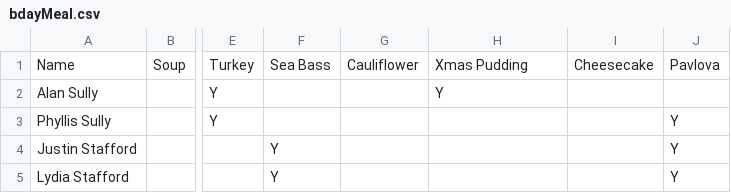
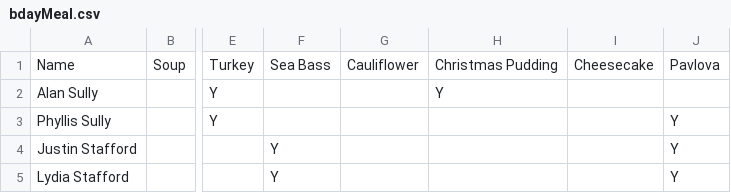
Before and after one commit to bealesd/alanBirthday, a CSV file: bdayMeal.csv, drawn as a sheet; only a part is shown, gaps mark what is left out; the diff names each change by its address in the sheet, - before the commit and + after, or states it on an @@ line.

```diff
--- a/bdayMeal.csv
+++ b/bdayMeal.csv
-H1: Xmas Pudding
+H1: Christmas Pudding
```
Also changed, not shown: 4 other files.
